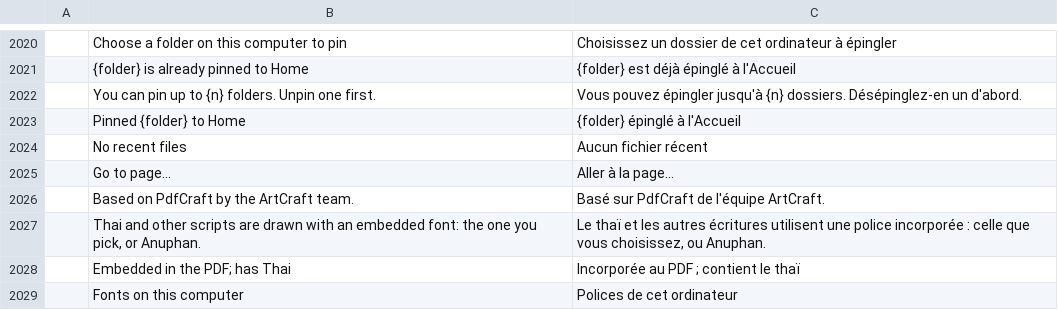
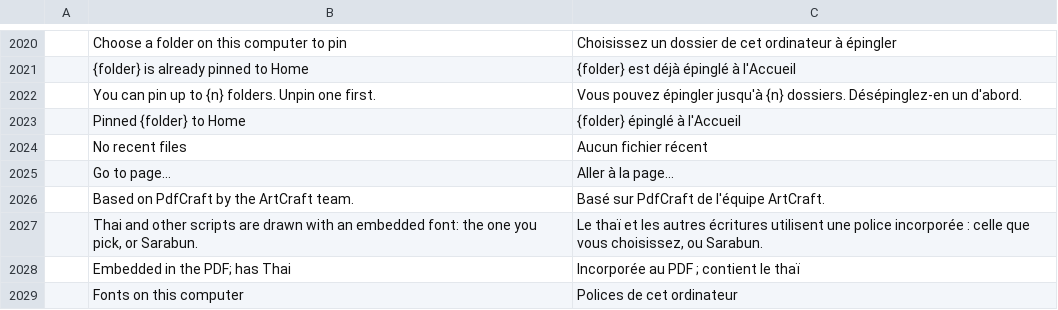
Before and after one commit to teh-natsu/pdfkub, a TSV file: crates/ui-egui/src/i18n/fr.tsv, drawn as a sheet; only a part is shown, gaps mark what is left out.

```diff
--- a/crates/ui-egui/src/i18n/fr.tsv
+++ b/crates/ui-egui/src/i18n/fr.tsv
@@ -2026,3 +2026,3 @@
 	Based on PdfCraft by the ArtCraft team.	Basé sur PdfCraft de l'équipe ArtCraft.
-	Thai and other scripts are drawn with an embedded font: the one you pick, or Anuphan.	Le thaï et les autres écritures utilisent une police incorporée : celle que vous choisissez, ou Anuphan.
+	Thai and other scripts are drawn with an embedded font: the one you pick, or Sarabun.	Le thaï et les autres écritures utilisent une police incorporée : celle que vous choisissez, ou Sarabun.
 	Embedded in the PDF; has Thai	Incorporée au PDF ; contient le thaï
```
Also changed, not shown: crates/ui-egui/src/i18n/es.tsv, crates/ui-egui/src/i18n/ja.tsv, 20 other files.
